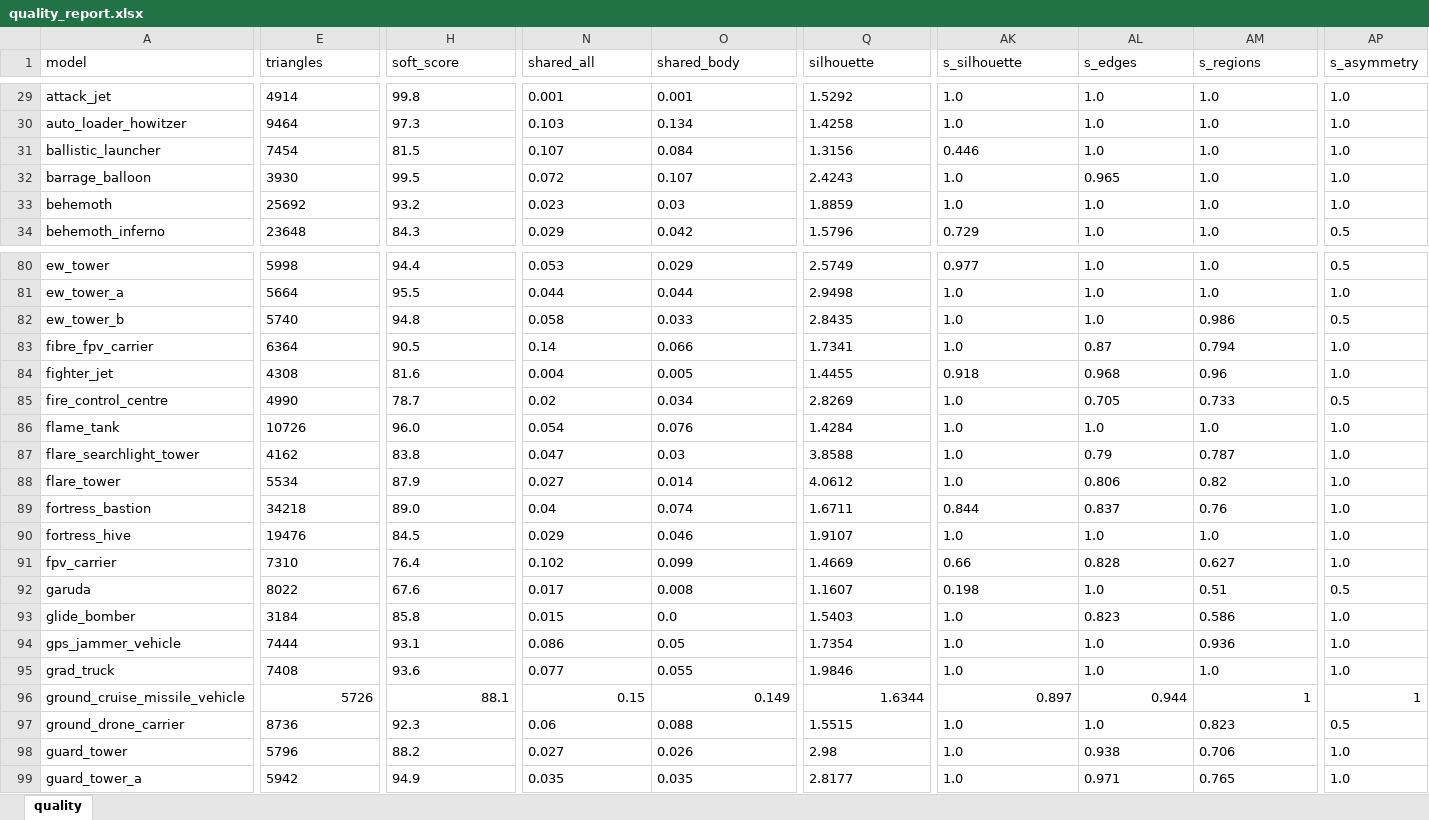
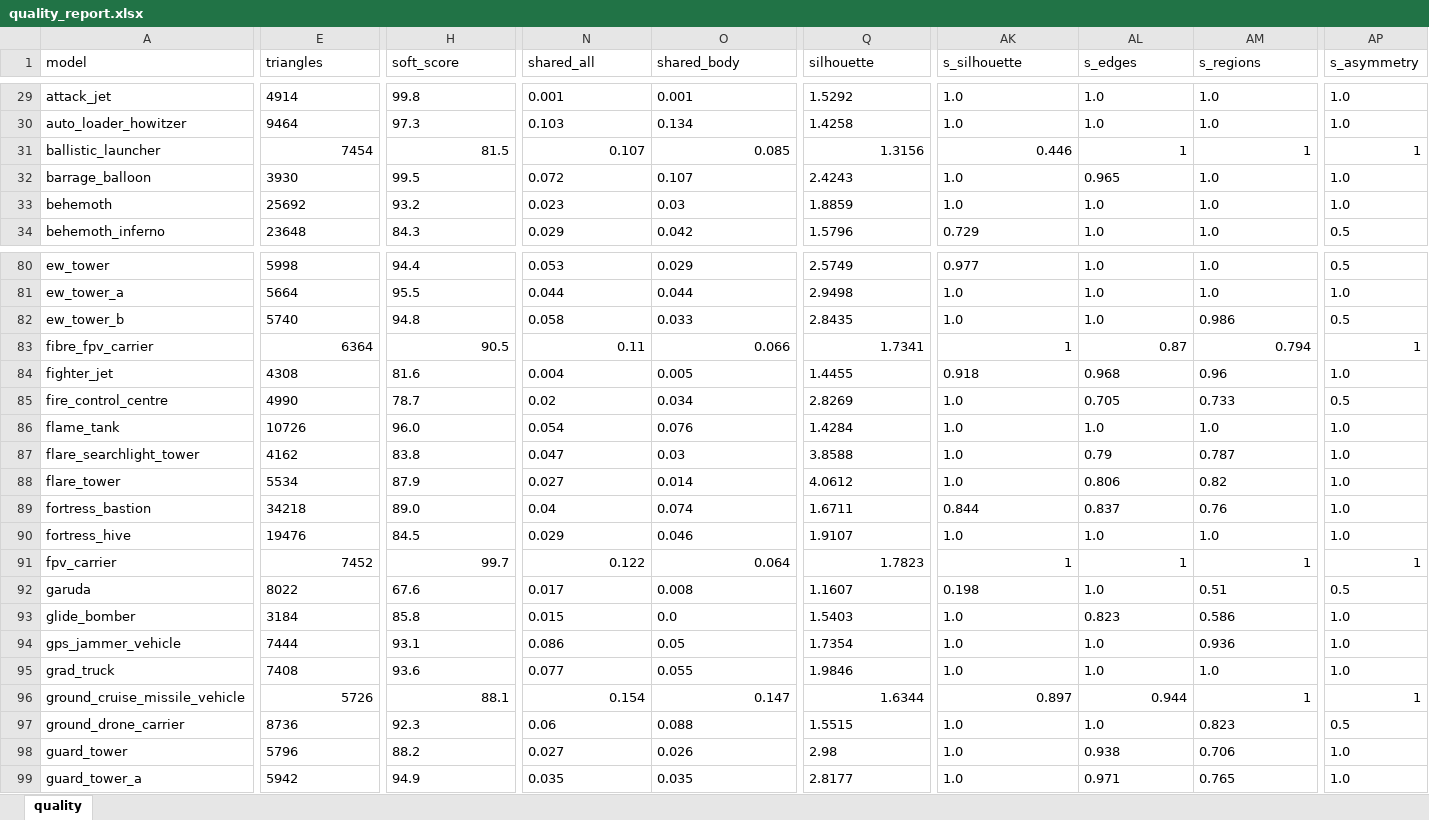
Before and after one commit to Winka173/machine-bridage, an Excel workbook: Docs/models/quality_report.xlsx, sheet quality, drawn as a sheet; only a part is shown, gaps mark what is left out; values as stored, in another font and other column widths than the file's, no borders; the diff covers the shown part only; the diff names each change by its address in the sheet, - before the commit and + after, or states it on an @@ line.

```diff
--- a/Docs/models/quality_report.xlsx (sheet quality)
+++ b/Docs/models/quality_report.xlsx (sheet quality)
-E31 alignment: left
+E31 alignment: right
-H31 alignment: left
+H31 alignment: right
-N31 alignment: left
+N31 alignment: right
-O31 (shared_body): 0.084
+O31 (shared_body): 0.085
-Q31:AK31 alignment: left
+Q31:AK31 alignment: right
-AL31 (s_edges): 1.0
+AL31 (s_edges): 1
-AM31 (s_regions): 1.0
+AM31 (s_regions): 1
-AP31 (s_asymmetry): 1.0
+AP31 (s_asymmetry): 1
-E83 alignment: left
+E83 alignment: right
-H83 alignment: left
+H83 alignment: right
-N83 (shared_all): 0.14
+N83 (shared_all): 0.11
-O83 alignment: left
+O83 alignment: right
-Q83 alignment: left
+Q83 alignment: right
-AK83 (s_silhouette): 1.0
+AK83 (s_silhouette): 1
-AL83:AM83 alignment: left
+AL83:AM83 alignment: right
-AP83 (s_asymmetry): 1.0
+AP83 (s_asymmetry): 1
-E91 (triangles): 7310
+E91 (triangles): 7452
-H91 (soft_score): 76.4
+H91 (soft_score): 99.7
-N91 (shared_all): 0.102
+N91 (shared_all): 0.122
-O91 (shared_body): 0.099
+O91 (shared_body): 0.064
-Q91 (silhouette): 1.4669
+Q91 (silhouette): 1.7823
-AK91 (s_silhouette): 0.66
+AK91 (s_silhouette): 1
-AL91 (s_edges): 0.828
+AL91 (s_edges): 1
-AM91 (s_regions): 0.627
+AM91 (s_regions): 1
-AP91 (s_asymmetry): 1.0
+AP91 (s_asymmetry): 1
-N96 (shared_all): 0.15
+N96 (shared_all): 0.154
-O96 (shared_body): 0.149
+O96 (shared_body): 0.147
```
Also changed, not shown: 23 edited cells and cell formats elsewhere in this sheet, 7 other files.
